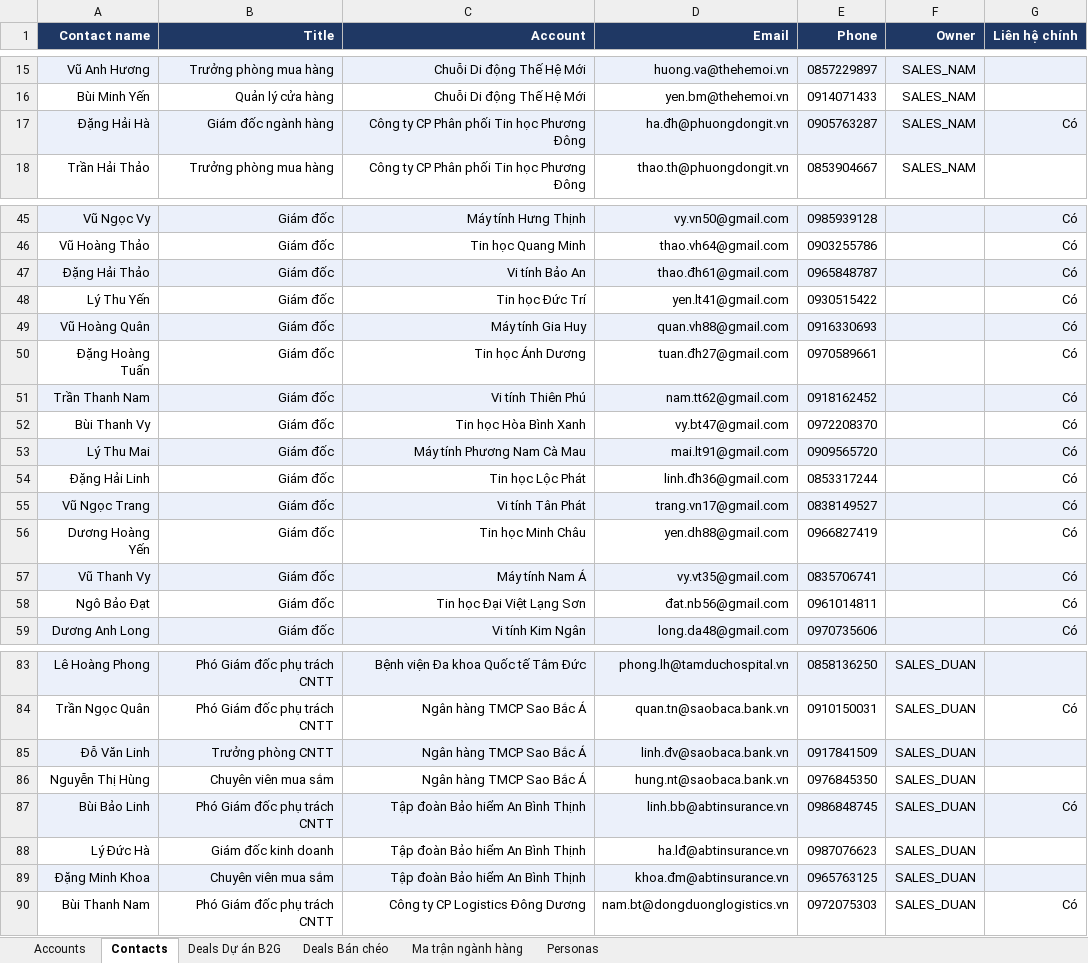
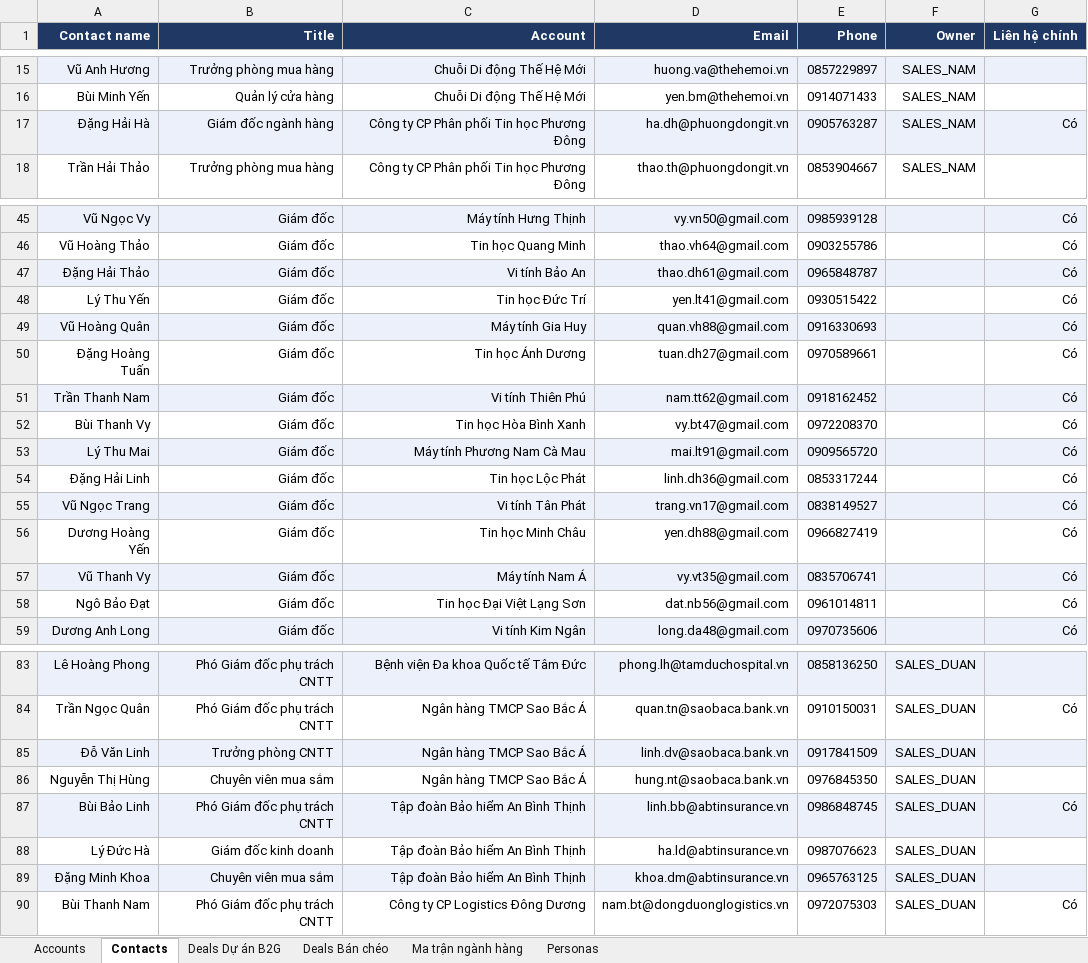
Before and after one commit to longvnftu-lgtm/FPT-Synex, an Excel workbook: demo-data/Dữ liệu setup/CRM Sale/Bộ dữ liệu demo Synnex FPT (dữ liệu gốc).xlsx, sheet Contacts, drawn as a sheet; only a part is shown, gaps mark what is left out; values as stored, in another font and other column widths than the file's, no borders; the diff covers the shown part only; the diff names each change by its address in the sheet, - before the commit and + after, or states it on an @@ line.

```diff
--- a/demo-data/Dữ liệu setup/CRM Sale/Bộ dữ liệu demo Synnex FPT (dữ liệu gốc).xlsx (sheet Contacts)
+++ b/demo-data/Dữ liệu setup/CRM Sale/Bộ dữ liệu demo Synnex FPT (dữ liệu gốc).xlsx (sheet Contacts)
-D17 (Email): ha.đh@phuongdongit.vn
+D17 (Email): ha.dh@phuongdongit.vn
-D47 (Email): thao.đh61@gmail.com
+D47 (Email): thao.dh61@gmail.com
-D50 (Email): tuan.đh27@gmail.com
+D50 (Email): tuan.dh27@gmail.com
-D54 (Email): linh.đh36@gmail.com
+D54 (Email): linh.dh36@gmail.com
-D58 (Email): đat.nb56@gmail.com
+D58 (Email): dat.nb56@gmail.com
-D85 (Email): linh.đv@saobaca.bank.vn
+D85 (Email): linh.dv@saobaca.bank.vn
-D88 (Email): ha.lđ@abtinsurance.vn
+D88 (Email): ha.ld@abtinsurance.vn
-D89 (Email): khoa.đm@abtinsurance.vn
+D89 (Email): khoa.dm@abtinsurance.vn
```
Also changed, not shown: 15 edited cells elsewhere in this sheet, 2 other files.
